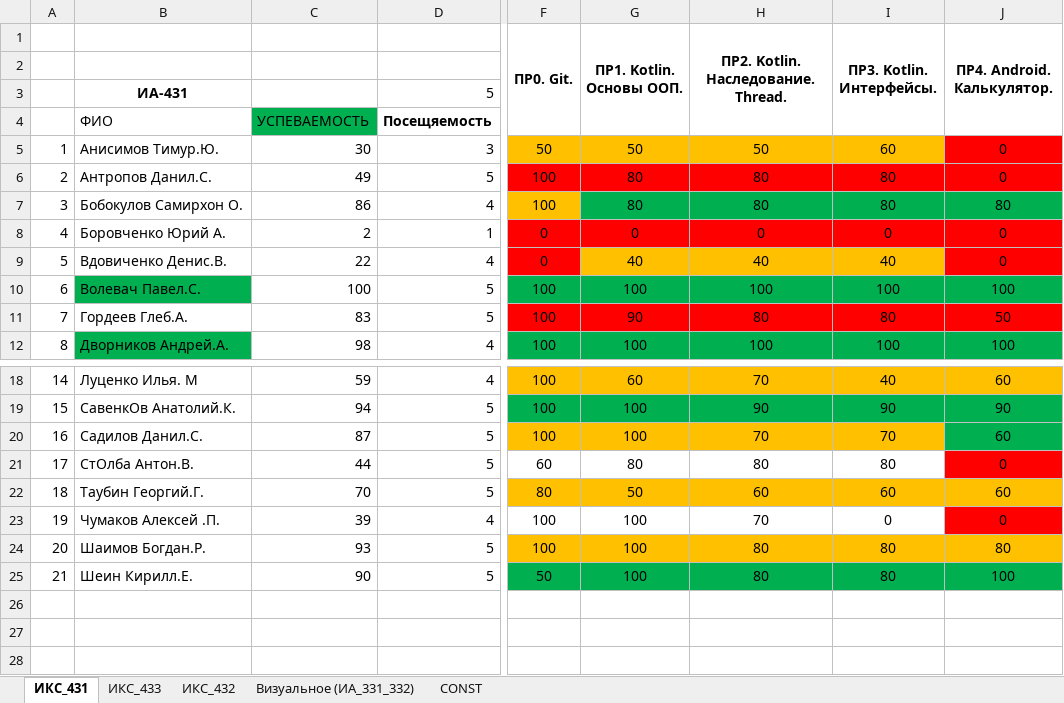
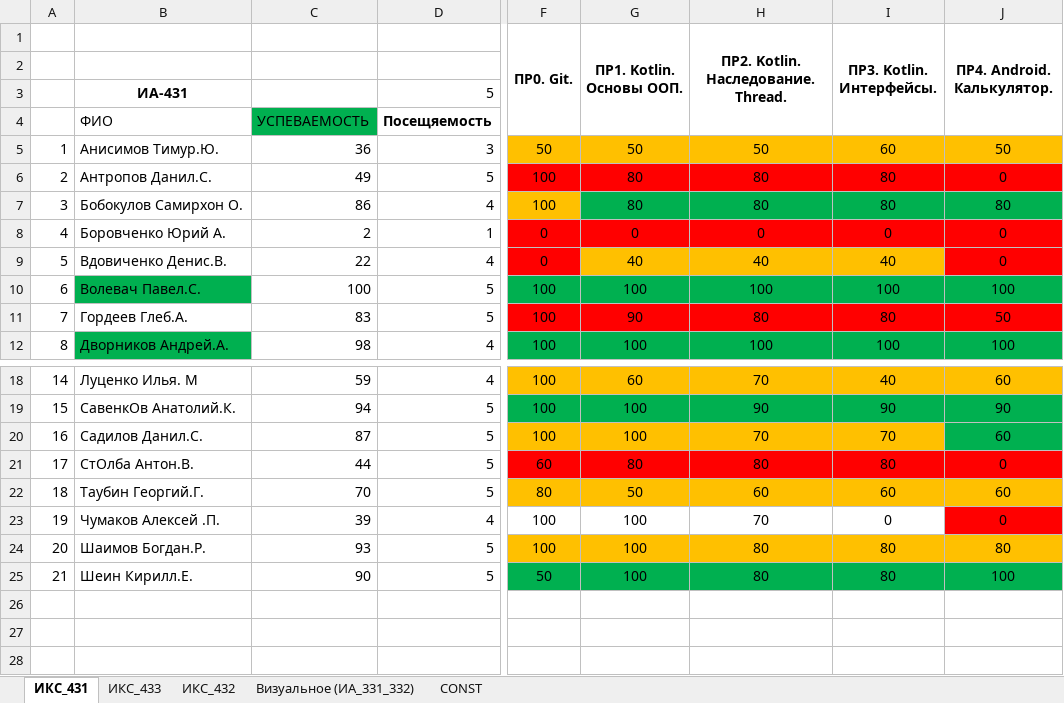
Before and after one commit to TelecomDep/notes, an Excel workbook: students/Студенты.xlsx, sheet ИКС_431, drawn as a sheet; only a part is shown, gaps mark what is left out; values as stored, in another font and other column widths than the file's, no borders; the diff names each change by its address in the sheet, - before the commit and + after, or states it on an @@ line.

```diff
--- a/students/Студенты.xlsx (sheet ИКС_431)
+++ b/students/Студенты.xlsx (sheet ИКС_431)
-C5: 30
+C5: 36
-J5 (ПР4. Android. Калькулятор.): 0
+J5 (ПР4. Android. Калькулятор.): 50
-J5 fill: #FF0000
+J5 fill: #FFC000
-F21:I21 fill: none
+F21:I21 fill: #FF0000
```
Also changed, not shown: 1 other file.
